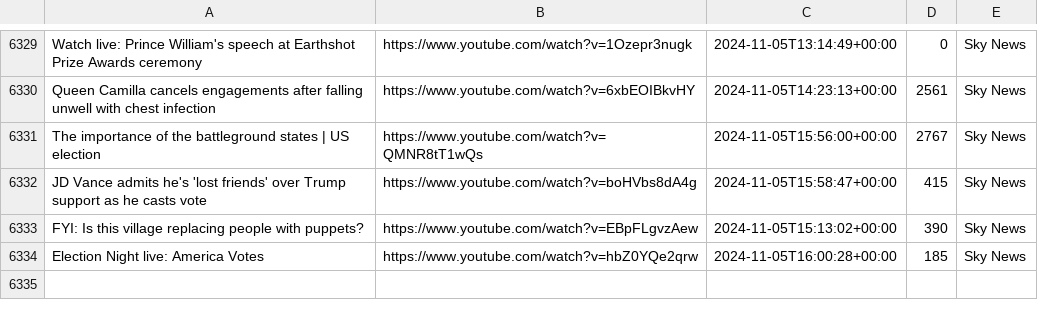
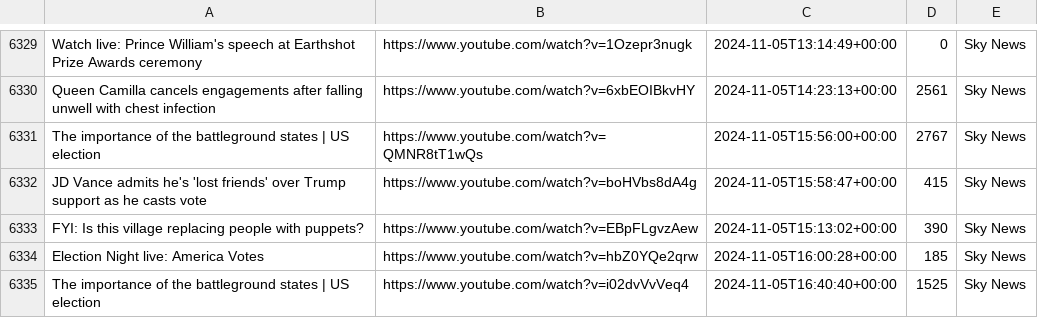
Before and after one commit to alexlaverty/aussienewsvideos, a CSV file: videos.csv, drawn as a sheet; only a part is shown, gaps mark what is left out; the diff names each change by its address in the sheet, - before the commit and + after, or states it on an @@ line.

```diff
--- a/videos.csv
+++ b/videos.csv
+row 6335: The importance of the battleground states | US election | https://www.youtube.com/watch?v=i02dvVvVeq4 | 2024-11-05T16:40:40+00:00 | 1525 | Sky News
```
